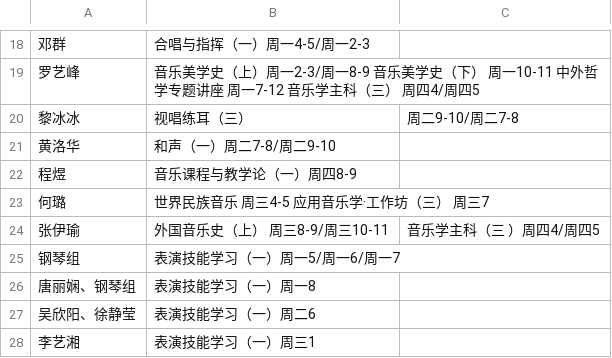
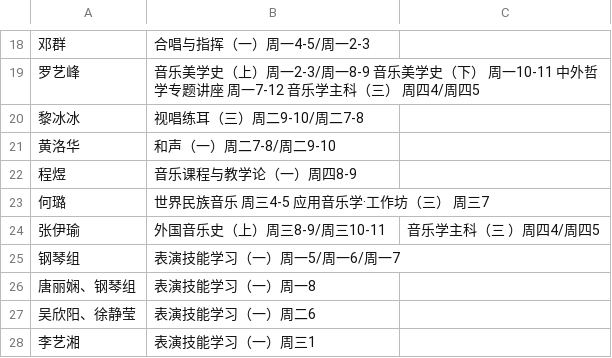
Before and after one commit to hujingyin/repo-C-, a TSV file: teacher_schedule_4web/data/classtime.tsv, drawn as a sheet; only a part is shown, gaps mark what is left out.

Commit message:
更改格式

```diff
--- a/teacher_schedule_4web/data/classtime.tsv
+++ b/teacher_schedule_4web/data/classtime.tsv
@@ -19,3 +19,3 @@
 罗艺峰	音乐美学史（上）周一2-3/周一8-9 音乐美学史（下） 周一10-11 中外哲学专题讲座 周一7-12 音乐学主科（三） 周四4/周四5
-黎冰冰	视唱练耳（三）	周二9-10/周二7-8
+黎冰冰	视唱练耳（三）周二9-10/周二7-8
 黄洛华	和声（一）周二7-8/周二9-10
@@ -23,3 +23,3 @@
 何璐	世界民族音乐 周三4-5 应用音乐学·工作坊（三） 周三7
-张伊瑜	外国音乐史（上） 周三8-9/周三10-11	音乐学主科（三 ）周四4/周四5	
+张伊瑜	外国音乐史（上）周三8-9/周三10-11	音乐学主科（三 ）周四4/周四5	
 钢琴组	表演技能学习（一）周一5/周一6/周一7
```
